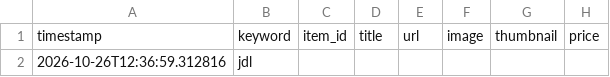
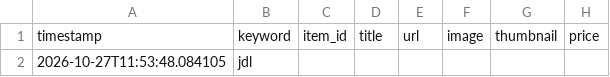
Before and after one commit to avatiah/ebay-analyzer, a CSV file: data/raw_data.csv, drawn as a sheet; only a part is shown; the diff names each change by its address in the sheet, - before the commit and + after, or states it on an @@ line.

```diff
--- a/data/raw_data.csv
+++ b/data/raw_data.csv
-A2: 2026-10-26T12:36:59.312816
+A2: 2026-10-27T11:53:48.084105
```
